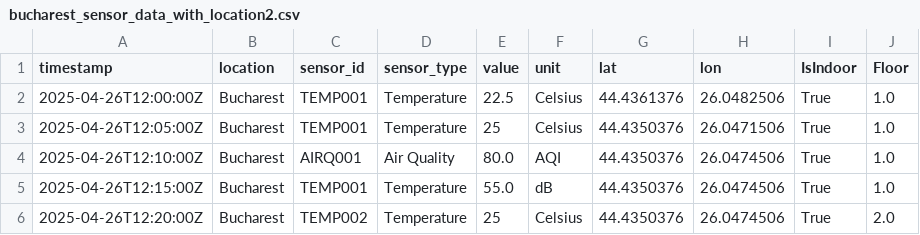
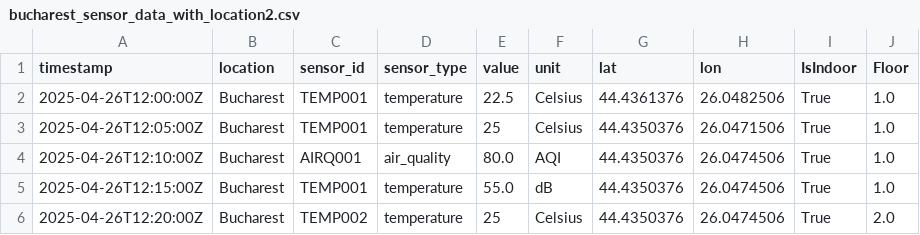
Before and after one commit to elena-bianca312/Vizualizare, a CSV file: bucharest_sensor_data_with_location2.csv, drawn as a sheet.

```diff
--- a/bucharest_sensor_data_with_location2.csv
+++ b/bucharest_sensor_data_with_location2.csv
@@ -1,6 +1,6 @@
 timestamp,location,sensor_id,sensor_type,value,unit,lat,lon,IsIndoor,Floor
-2025-04-26T12:00:00Z,Bucharest,TEMP001,Temperature,22.5,Celsius,44.4361376,26.0482506,True,1.0
-2025-04-26T12:05:00Z,Bucharest,TEMP001,Temperature,25,Celsius,44.4350376,26.0471506,True,1.0
-2025-04-26T12:10:00Z,Bucharest,AIRQ001,Air Quality,80.0,AQI,44.4350376,26.0474506,True,1.0
-2025-04-26T12:15:00Z,Bucharest,TEMP001,Temperature,55.0,dB,44.4350376,26.0474506,True,1.0
-2025-04-26T12:20:00Z,Bucharest,TEMP002,Temperature,25,Celsius,44.4350376,26.0474506,True, 2.0
+2025-04-26T12:00:00Z,Bucharest,TEMP001,temperature,22.5,Celsius,44.4361376,26.0482506,True,1.0
+2025-04-26T12:05:00Z,Bucharest,TEMP001,temperature,25,Celsius,44.4350376,26.0471506,True,1.0
+2025-04-26T12:10:00Z,Bucharest,AIRQ001,air_quality,80.0,AQI,44.4350376,26.0474506,True,1.0
+2025-04-26T12:15:00Z,Bucharest,TEMP001,temperature,55.0,dB,44.4350376,26.0474506,True,1.0
+2025-04-26T12:20:00Z,Bucharest,TEMP002,temperature,25,Celsius,44.4350376,26.0474506,True, 2.0
```
Also changed, not shown: bucharest_sensor_data_with_location3.csv, 8 other files.
